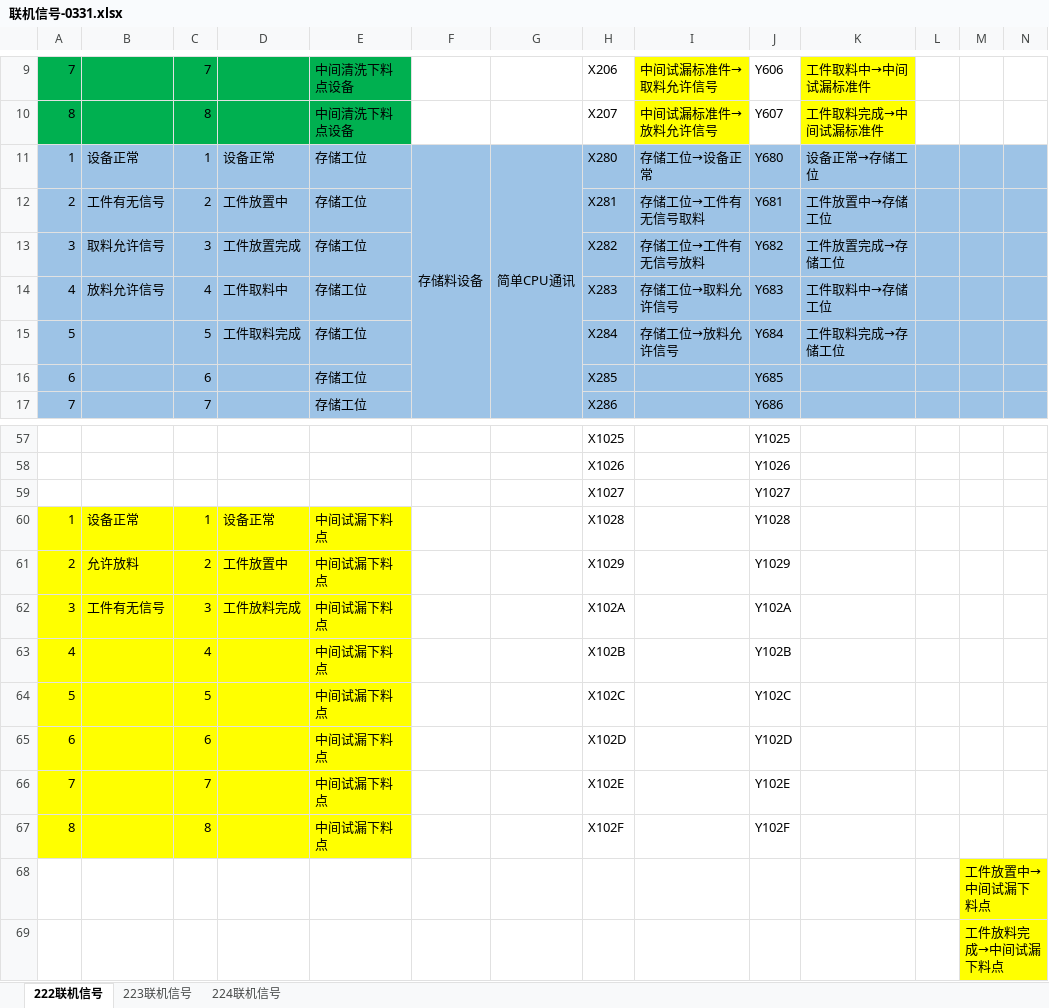
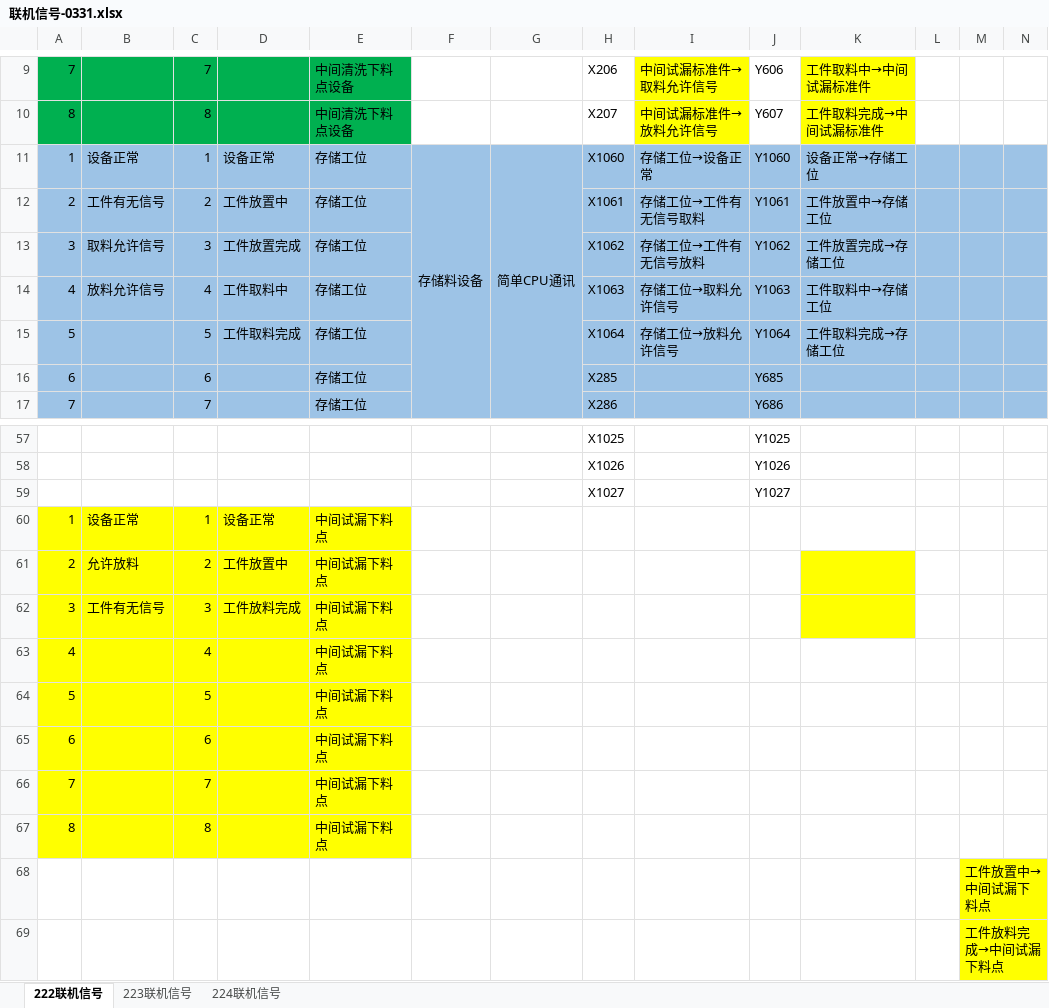
Before and after one commit to Big-fish-and-Begonia/PLC-mitsubishielectric, an Excel workbook: 联机信号-0331.xlsx, sheet 222联机信号, drawn as a sheet; only a part is shown, gaps mark what is left out; values as stored, in another font and other column widths than the file's, no borders; the diff names each change by its address in the sheet, - before the commit and + after, or states it on an @@ line.

```diff
--- a/联机信号-0331.xlsx (sheet 222联机信号)
+++ b/联机信号-0331.xlsx (sheet 222联机信号)
-H11: X280
+H11: X1060
-J11: Y680
+J11: Y1060
-H12: X281
+H12: X1061
-J12: Y681
+J12: Y1061
-H13: X282
+H13: X1062
-J13: Y682
+J13: Y1062
-H14: X283
+H14: X1063
-J14: Y683
+J14: Y1063
-H15: X284
+H15: X1064
-J15: Y684
+J15: Y1064
-H60: X1028
+H60: (empty)
-J60: Y1028
+J60: (empty)
-H61: X1029
+H61: (empty)
-J61: Y1029
+J61: (empty)
-K61:K62 fill: none
+K61:K62 fill: #FFFF00
-H62: X102A
+H62: (empty)
-J62: Y102A
+J62: (empty)
-H63: X102B
+H63: (empty)
-J63: Y102B
+J63: (empty)
-H64: X102C
+H64: (empty)
-J64: Y102C
+J64: (empty)
-H65: X102D
+H65: (empty)
-J65: Y102D
+J65: (empty)
-H66: X102E
+H66: (empty)
-J66: Y102E
+J66: (empty)
-H67: X102F
+H67: (empty)
-J67: Y102F
+J67: (empty)
```
Also changed, not shown: sheet 224联机信号, 通用表格(2).xlsx, 8 other files.
